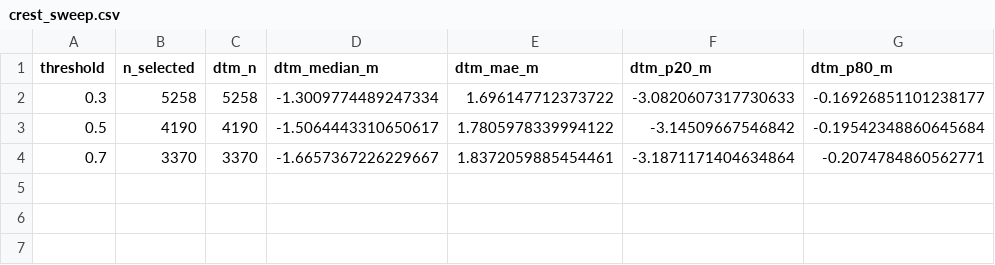
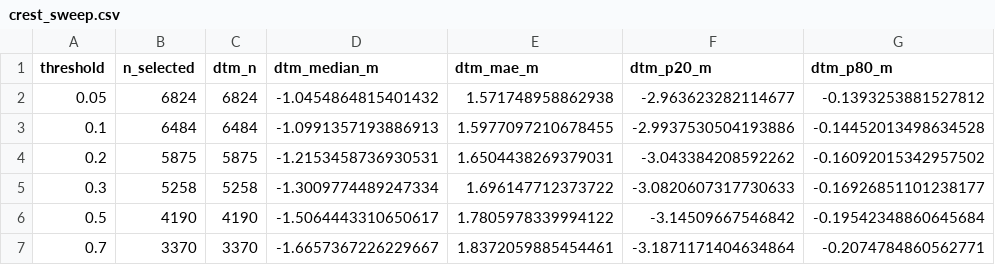
Before and after one commit to zapletalj-cze/hydro-ml, a CSV file: 02_Geo_approach/4_2_6_calibration/diagnostics_ch4/crest_sweep.csv, drawn as a sheet.

```diff
--- a/02_Geo_approach/4_2_6_calibration/diagnostics_ch4/crest_sweep.csv
+++ b/02_Geo_approach/4_2_6_calibration/diagnostics_ch4/crest_sweep.csv
@@ -1,2 +1,5 @@
 threshold,n_selected,dtm_n,dtm_median_m,dtm_mae_m,dtm_p20_m,dtm_p80_m
+0.05,6824,6824,-1.0454864815401432,1.571748958862938,-2.963623282114677,-0.1393253881527812
+0.1,6484,6484,-1.0991357193886913,1.5977097210678455,-2.9937530504193886,-0.14452013498634528
+0.2,5875,5875,-1.2153458736930531,1.6504438269379031,-3.043384208592262,-0.16092015342957502
 0.3,5258,5258,-1.3009774489247334,1.696147712373722,-3.0820607317730633,-0.16926851101238177
```
Also changed, not shown: 3 other files.
